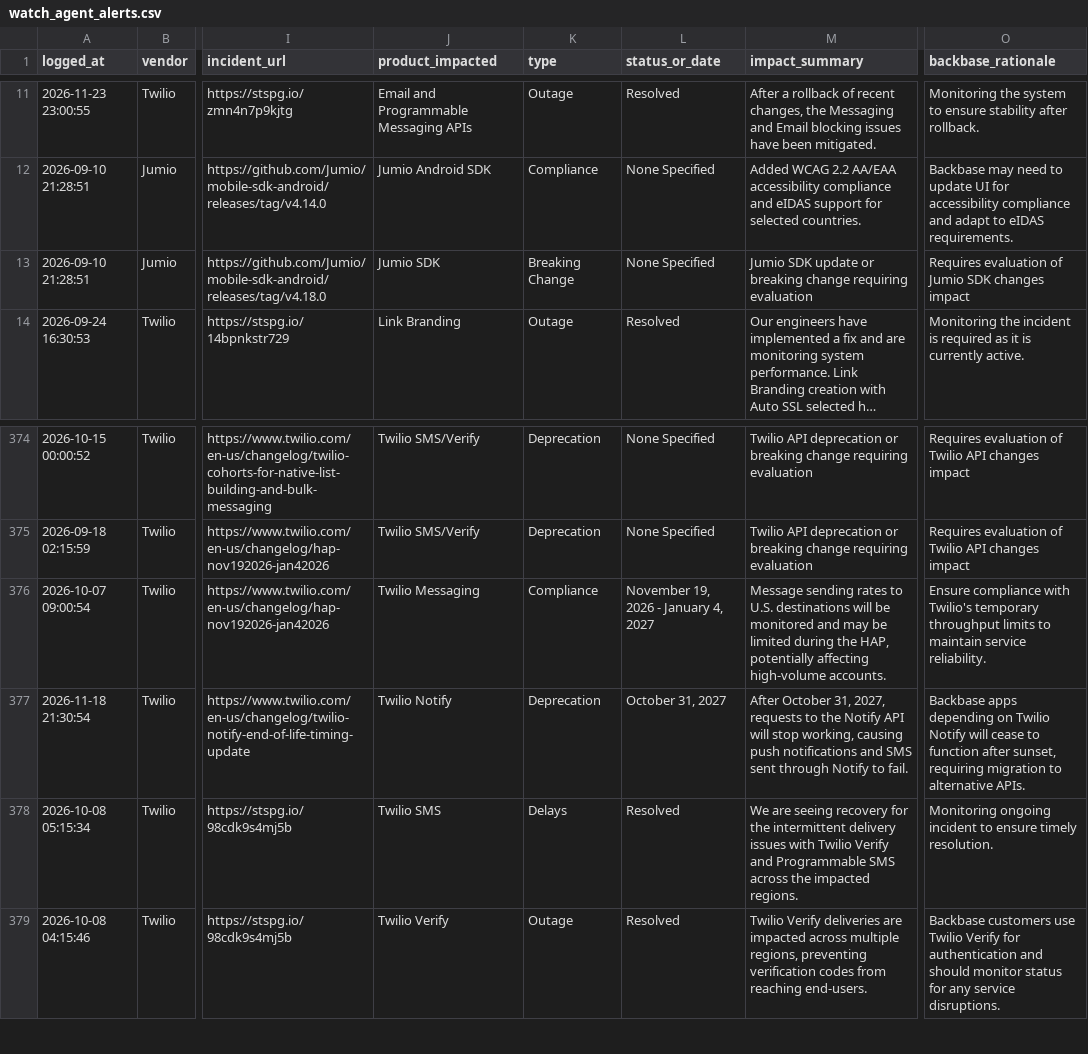
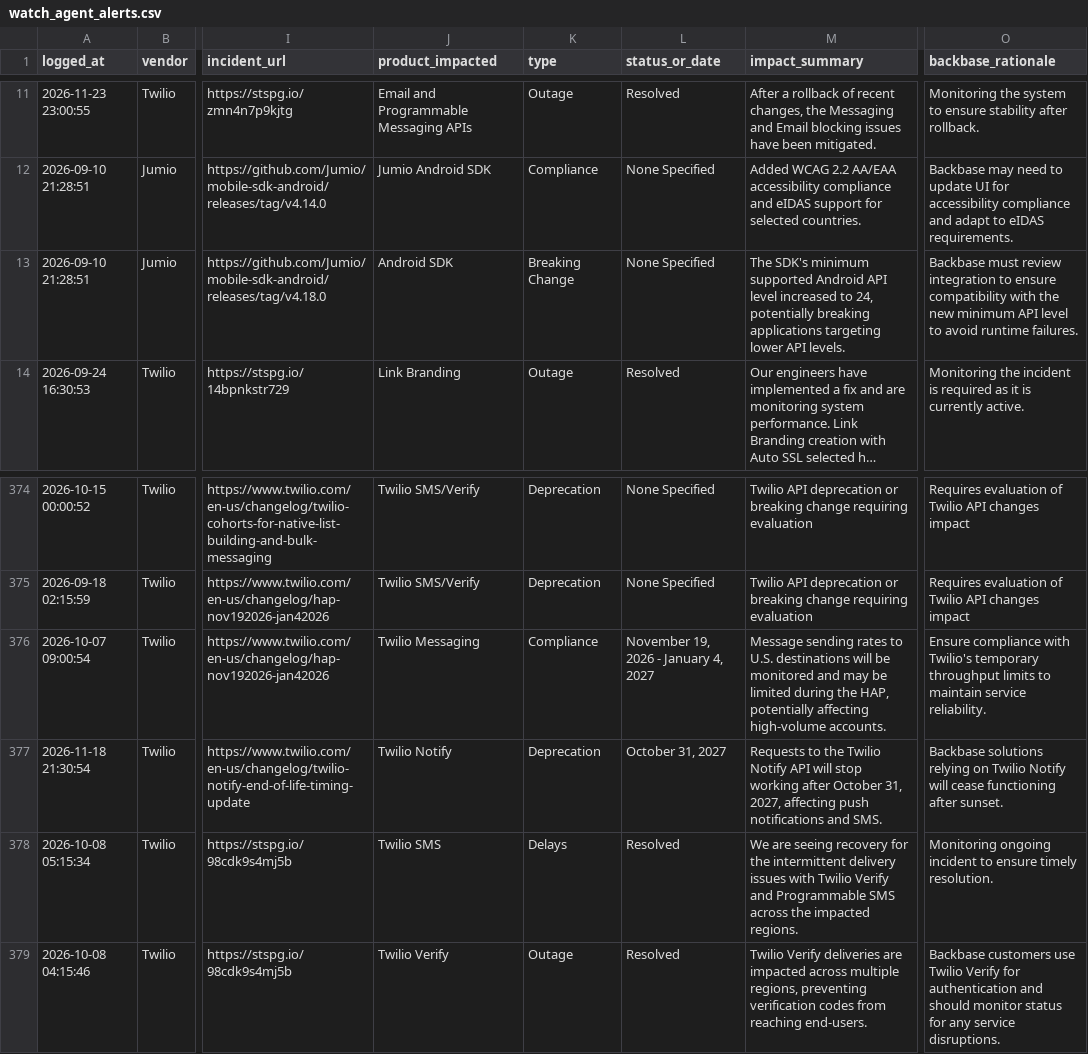
Before and after one commit to abhishek883388/ai_watch_marketplace, a CSV file: watch_agent_alerts.csv, drawn as a sheet; only a part is shown, gaps mark what is left out; long unchanged cells end in …; the diff names each change by its address in the sheet, - before the commit and + after, or states it on an @@ line.

```diff
--- a/watch_agent_alerts.csv
+++ b/watch_agent_alerts.csv
-J13 (product_impacted): Jumio SDK
+J13 (product_impacted): Android SDK
-M13 (impact_summary): Jumio SDK update or breaking change requiring evaluation
+M13 (impact_summary): The SDK's minimum supported Android API level increased to 24, potentially breaking applications targeting lower API levels.
-O13 (backbase_rationale): Requires evaluation of Jumio SDK changes impact
+O13 (backbase_rationale): Backbase must review integration to ensure compatibility with the new minimum API level to avoid runtime failures.
-M377 (impact_summary): After October 31, 2027, requests to the Notify API will stop working, causing push notifications and SMS sent through Notify to fail.
+M377 (impact_summary): Requests to the Twilio Notify API will stop working after October 31, 2027, affecting push notifications and SMS.
-O377 (backbase_rationale): Backbase apps depending on Twilio Notify will cease to function after sunset, requiring migration to alternative APIs.
+O377 (backbase_rationale): Backbase solutions relying on Twilio Notify will cease functioning after sunset.
```
Also changed, not shown: zendesk_watch_agent_alerts.csv.
